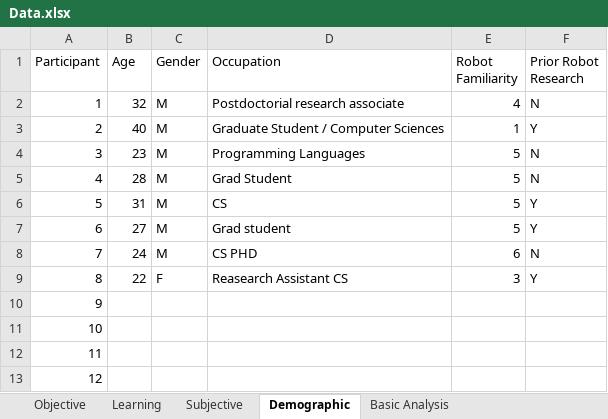
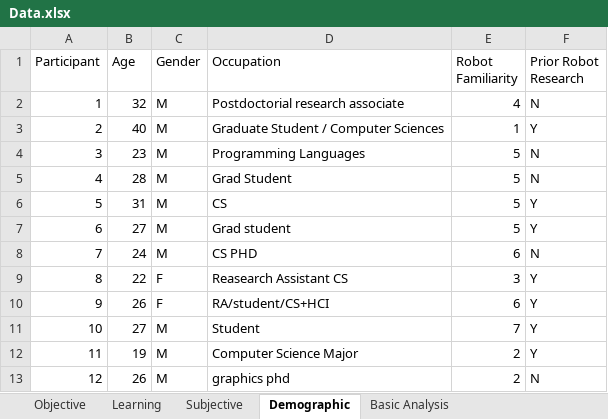
Before and after one commit to caomw/cs770-project, an Excel workbook: Data/Data.xlsx, sheet Demographic, drawn as a sheet; values as stored, in another font and other column widths than the file's, no borders; table styles not drawn; the diff names each change by its address in the sheet, - before the commit and + after, or states it on an @@ line.

```diff
--- a/Data/Data.xlsx (sheet Demographic)
+++ b/Data/Data.xlsx (sheet Demographic)
-B10 (Age): (empty)
+B10 (Age): 26
-C10 (Gender): (empty)
+C10 (Gender): F
-D10 (Occupation): (empty)
+D10 (Occupation): RA/student/CS+HCI
-E10 (Robot Familiarity): (empty)
+E10 (Robot Familiarity): 6
-F10:F12 (Prior Robot Research): (empty)
+F10:F12 (Prior Robot Research): Y
-B11 (Age): (empty)
+B11 (Age): 27
-C11:C13 (Gender): (empty)
+C11:C13 (Gender): M
-D11 (Occupation): (empty)
+D11 (Occupation): Student
-E11 (Robot Familiarity): (empty)
+E11 (Robot Familiarity): 7
-B12 (Age): (empty)
+B12 (Age): 19
-D12 (Occupation): (empty)
+D12 (Occupation): Computer Science Major
-E12:E13 (Robot Familiarity): (empty)
+E12:E13 (Robot Familiarity): 2
-B13 (Age): (empty)
+B13 (Age): 26
-D13 (Occupation): (empty)
+D13 (Occupation): graphics phd
-F13 (Prior Robot Research): (empty)
+F13 (Prior Robot Research): N
```
Also changed, not shown: sheet Subjective, sheet Basic Analysis, sheet Objective, sheet Learning, charts or pictures, 4 other files.
